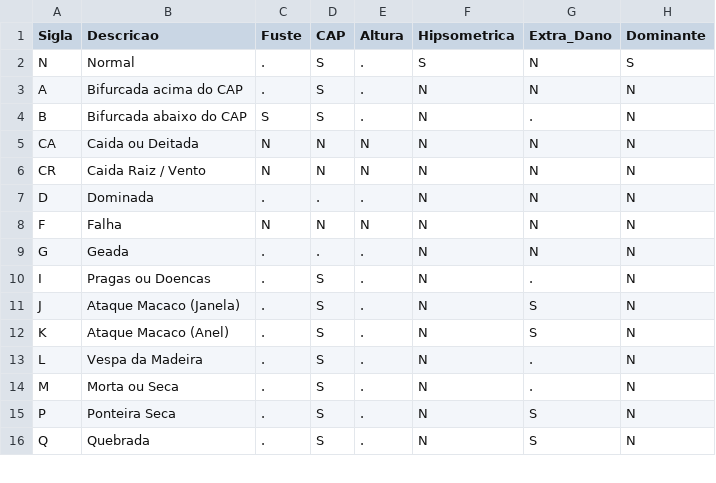
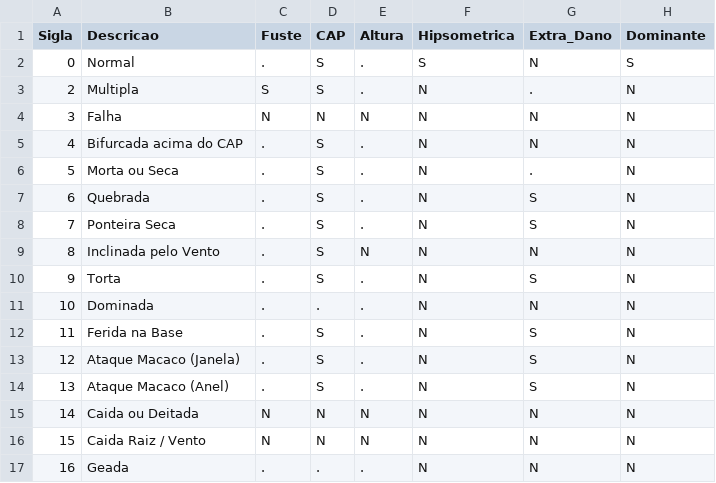
Before and after one commit to GeoForestAnalytics/geoforestv1, a CSV file: assets/data/codigos/codigos_ipc.csv, drawn as a sheet; only a part is shown; the diff covers the shown part only.

```diff
--- a/assets/data/codigos/codigos_ipc.csv
+++ b/assets/data/codigos/codigos_ipc.csv
@@ -1,16 +1,17 @@
 Sigla;Descricao;Fuste;CAP;Altura;Hipsometrica;Extra_Dano;Dominante
-N;Normal;.;S;.;S;N;S
-A;Bifurcada acima do CAP;.;S;.;N;N;N
-B;Bifurcada abaixo do CAP;S;S;.;N;.;N
-CA;Caida ou Deitada;N;N;N;N;N;N
-CR;Caida Raiz / Vento;N;N;N;N;N;N
-D;Dominada;.;.;.;N;N;N
-F;Falha;N;N;N;N;N;N
-G;Geada;.;.;.;N;N;N
-I;Pragas ou Doencas;.;S;.;N;.;N
-J;Ataque Macaco (Janela);.;S;.;N;S;N
-K;Ataque Macaco (Anel);.;S;.;N;S;N
-L;Vespa da Madeira;.;S;.;N;.;N
-M;Morta ou Seca;.;S;.;N;.;N
-P;Ponteira Seca;.;S;.;N;S;N
-Q;Quebrada;.;S;.;N;S;N
+0;Normal;.;S;.;S;N;S
+2;Multipla;S;S;.;N;.;N
+3;Falha;N;N;N;N;N;N
+4;Bifurcada acima do CAP;.;S;.;N;N;N
+5;Morta ou Seca;.;S;.;N;.;N
+6;Quebrada;.;S;.;N;S;N
+7;Ponteira Seca;.;S;.;N;S;N
+8;Inclinada pelo Vento;.;S;N;N;N;N
+9;Torta;.;S;.;N;S;N
+10;Dominada;.;.;.;N;N;N
+11;Ferida na Base;.;S;.;N;S;N
+12;Ataque Macaco (Janela);.;S;.;N;S;N
+13;Ataque Macaco (Anel);.;S;.;N;S;N
+14;Caida ou Deitada;N;N;N;N;N;N
+15;Caida Raiz / Vento;N;N;N;N;N;N
+16;Geada;.;.;.;N;N;N
```
Also changed, not shown: 2 added rows, 3 removed rows and 9 edited cells elsewhere in this file, assets/data/codigos/codigos_bio.csv, assets/data/codigos/codigos_ifc.csv, 20 other files.
